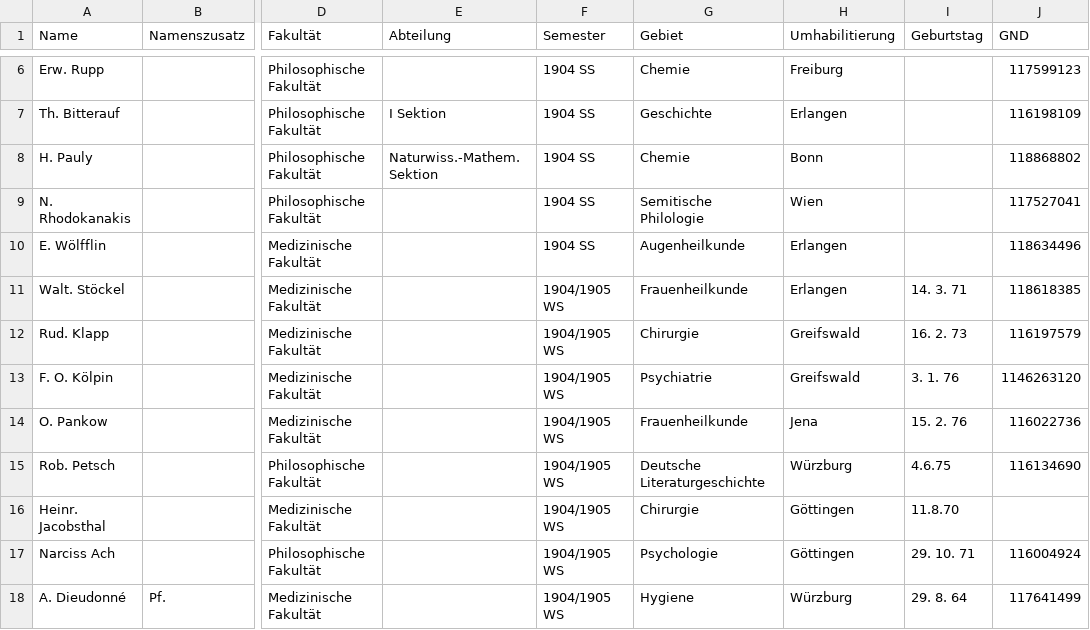
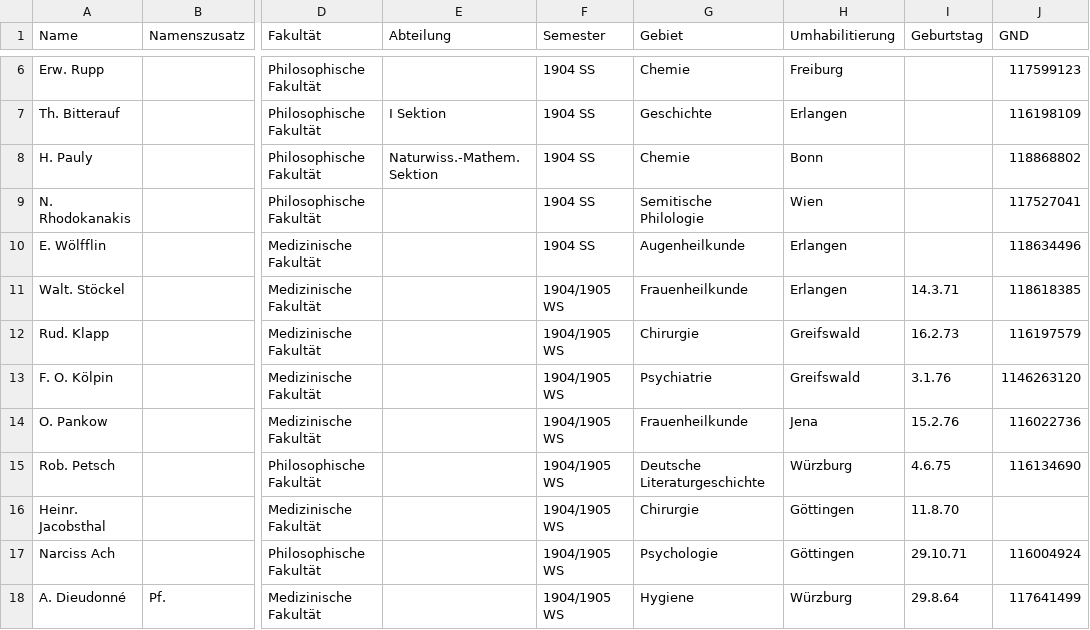
Before and after one commit to Michael-E-Rose/German_Habilitations_1904-1922, a CSV file: migrations.csv, drawn as a sheet; only a part is shown, gaps mark what is left out; the diff covers the shown part only; the diff names each change by its address in the sheet, - before the commit and + after, or states it on an @@ line.

```diff
--- a/migrations.csv
+++ b/migrations.csv
-I11 (Geburtstag): 14. 3. 71
+I11 (Geburtstag): 14.3.71
-I12 (Geburtstag): 16. 2. 73
+I12 (Geburtstag): 16.2.73
-I13 (Geburtstag): 3. 1. 76
+I13 (Geburtstag): 3.1.76
-I14 (Geburtstag): 15. 2. 76
+I14 (Geburtstag): 15.2.76
-I17 (Geburtstag): 29. 10. 71
+I17 (Geburtstag): 29.10.71
-I18 (Geburtstag): 29. 8. 64
+I18 (Geburtstag): 29.8.64
```
Also changed, not shown: 1 added row, 1 removed row and 55 edited cells elsewhere in this file, correspondences/GND.csv, habilitations.csv, 3 other files.
